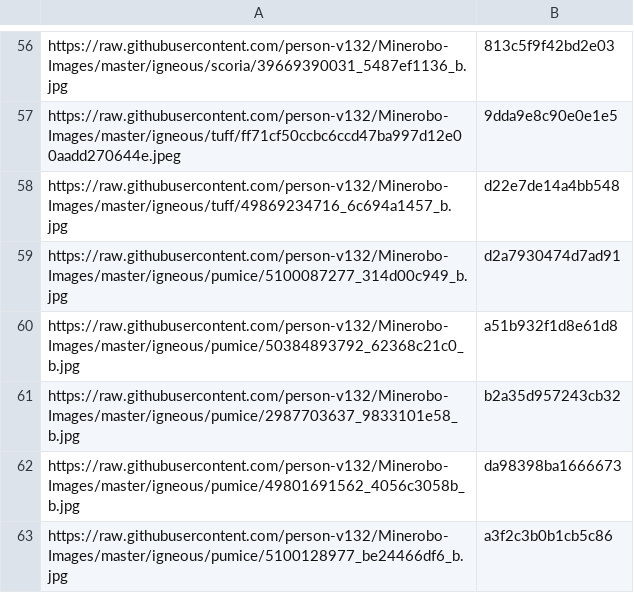
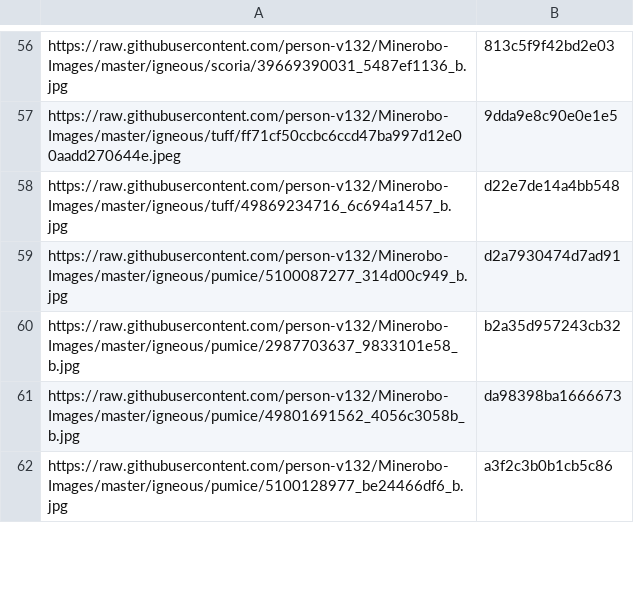
Before and after one commit to person-v132/Minerobo-Images, a CSV file: hashes.csv, drawn as a sheet; only a part is shown, gaps mark what is left out; the diff names each change by its address in the sheet, - before the commit and + after, or states it on an @@ line.

```diff
--- a/hashes.csv
+++ b/hashes.csv
-row 60: https://raw.githubusercontent.com/person-v132/Minerobo-Images/master/igneous/pumice/50384893792_62368c21c0_b.jpg | a51b932f1d8e61d8
```
